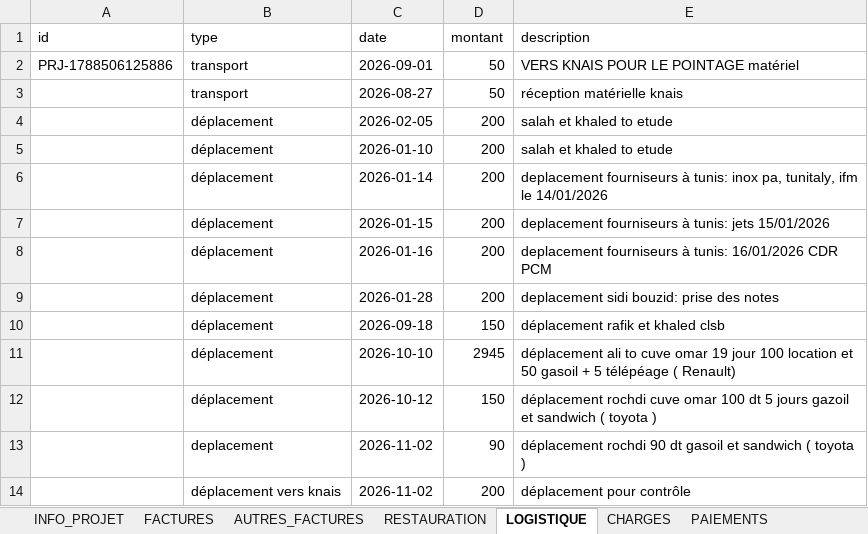
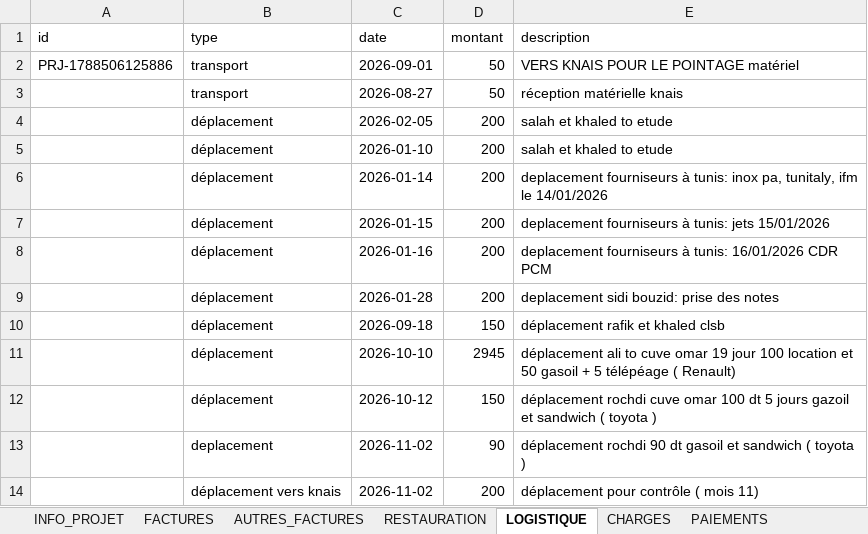
Before and after one commit to RochdiPro/projet_cost, an Excel workbook: src/assets/projets/Projet_additive_CLC_CLSB_Solution_additive_delice.xlsx, sheet LOGISTIQUE, drawn as a sheet; values as stored, in another font and other column widths than the file's, no borders; the diff names each change by its address in the sheet, - before the commit and + after, or states it on an @@ line.

```diff
--- a/src/assets/projets/Projet_additive_CLC_CLSB_Solution_additive_delice.xlsx (sheet LOGISTIQUE)
+++ b/src/assets/projets/Projet_additive_CLC_CLSB_Solution_additive_delice.xlsx (sheet LOGISTIQUE)
-E14 (description): déplacement pour contrôle
+E14 (description): déplacement pour contrôle ( mois 11)
```
Also changed, not shown: sheet INFO_PROJET, src/assets/projets/Projet_sonede_redondance.xlsx.
